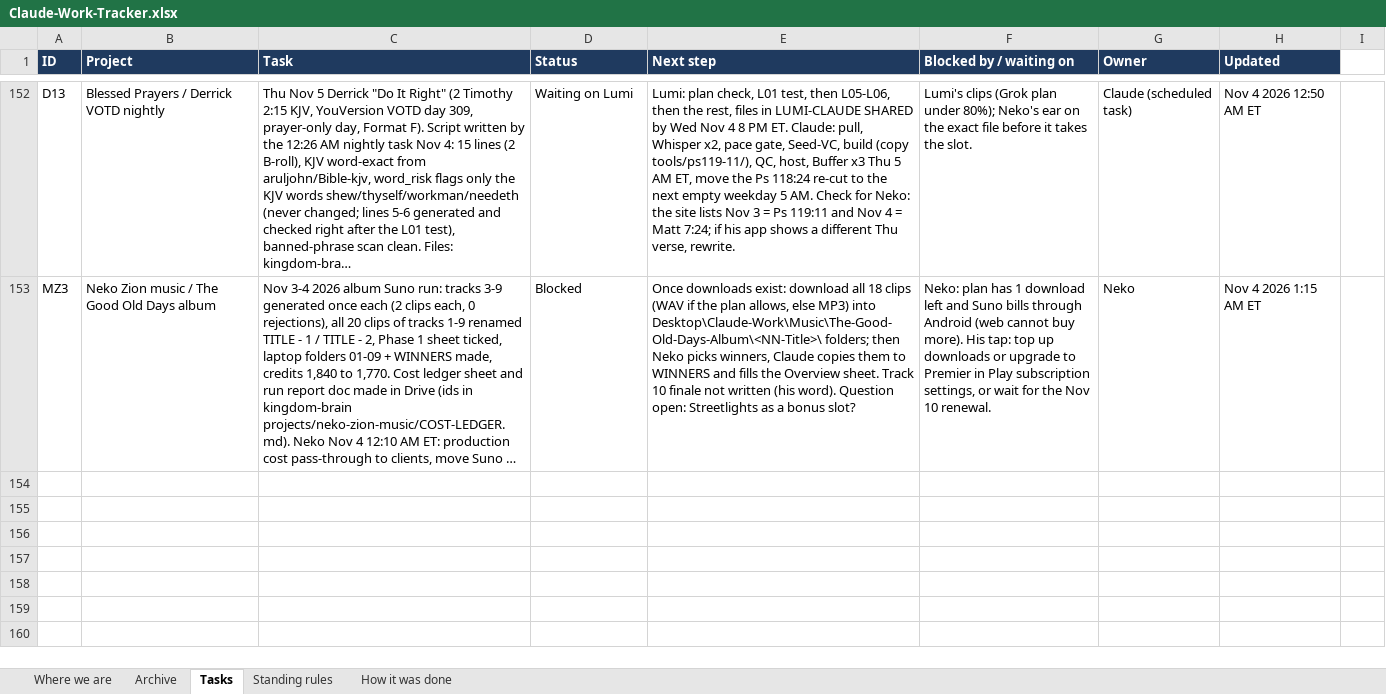
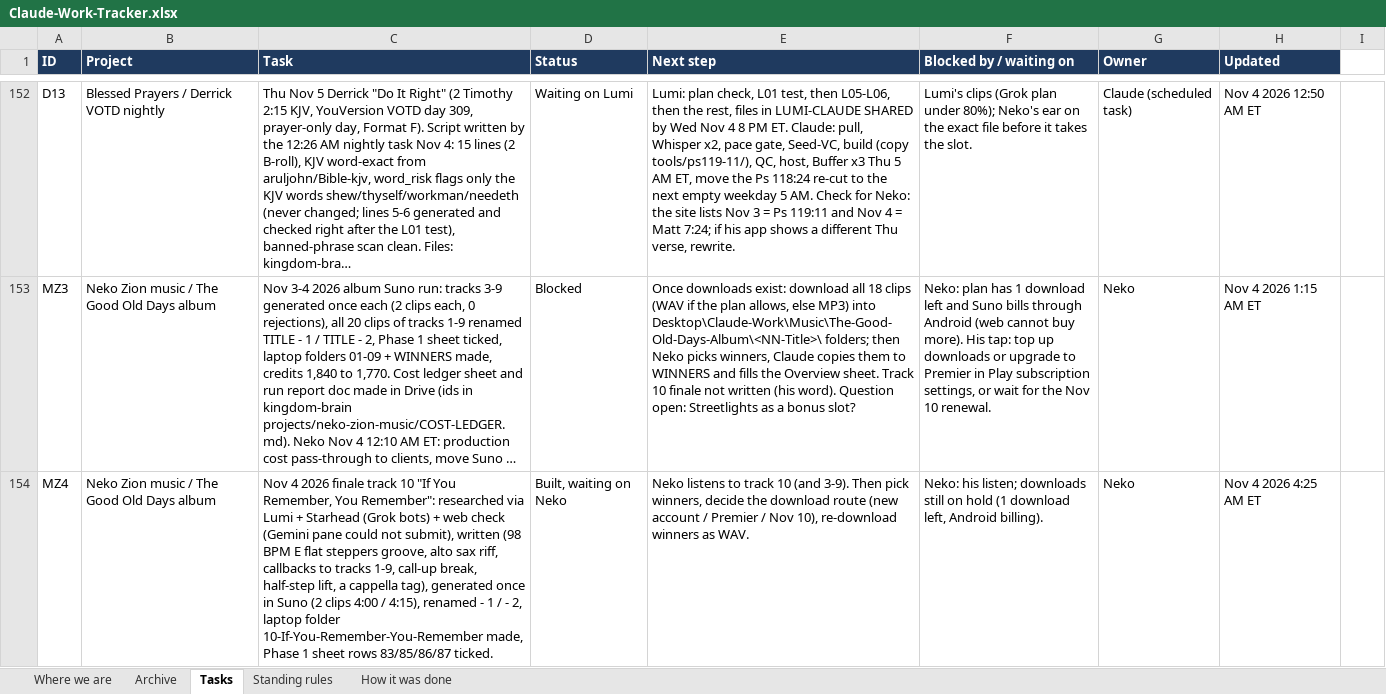
Before and after one commit to nekohusser-beep/morning-word-videos., an Excel workbook: overnight/Claude-Work-Tracker.xlsx, sheet Tasks, drawn as a sheet; only a part is shown, gaps mark what is left out; long unchanged cells end in …; values as stored, in another font and other column widths than the file's, no borders; conditional formats not drawn; the diff names each change by its address in the sheet, - before the commit and + after, or states it on an @@ line.

```diff
--- a/overnight/Claude-Work-Tracker.xlsx (sheet Tasks)
+++ b/overnight/Claude-Work-Tracker.xlsx (sheet Tasks)
+row 154: MZ4 | Neko Zion music / The Good Old Days album | Nov 4 2026 finale track 10 "If You Remember, You Remember": researched via Lumi + Starhead (Grok bots) + web check (Gemini pane could not submit), written (98 BPM E flat steppers groove, alto sax riff, callbacks to tracks 1-9, call-up break, half-step lift, a cappella tag), generated once in Suno (2 clips 4:00 / 4:15), renamed - 1 / - 2, laptop folder 10-If-You-Remember-You-Remember made, Phase 1 sheet rows 83/85/86/87 ticked. | Built, waiting on Neko | Neko listens to track 10 (and 3-9). Then pick winners, decide the download route (new account / Premier / Nov 10), re-download winners as WAV. | Neko: his listen; downloads still on hold (1 download left, Android billing). | Neko | Nov 4 2026 4:25 AM ET
```
Also changed, not shown: 1 other file.
